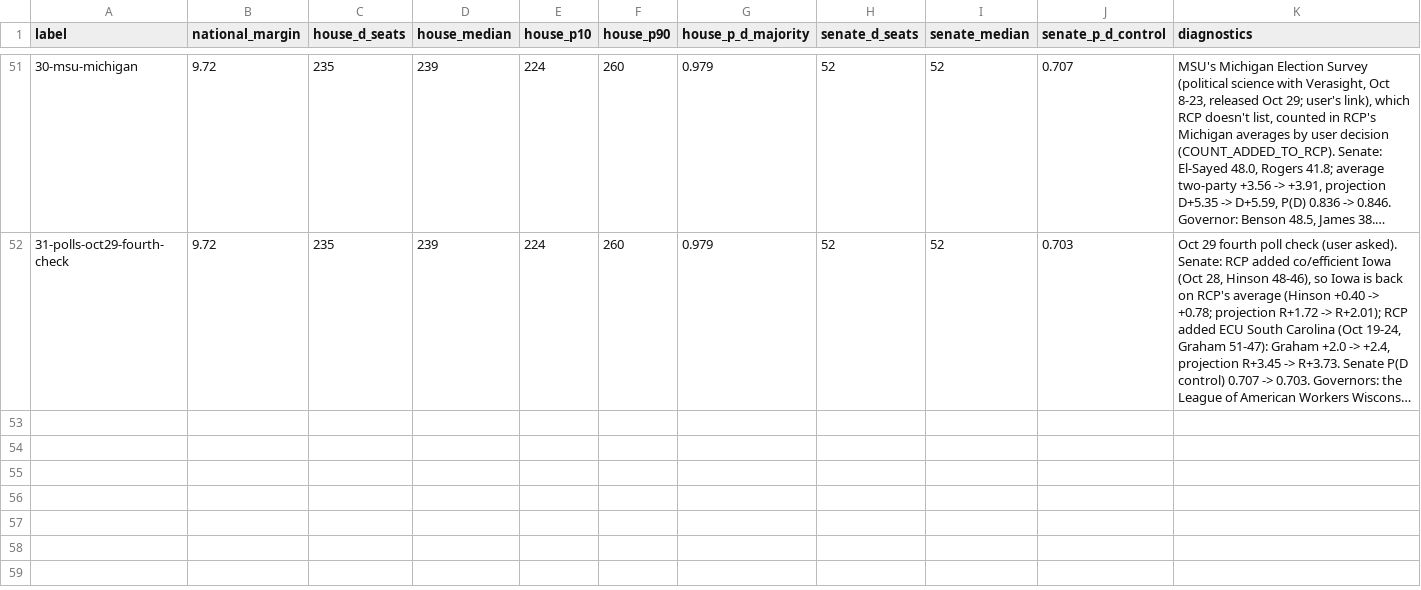
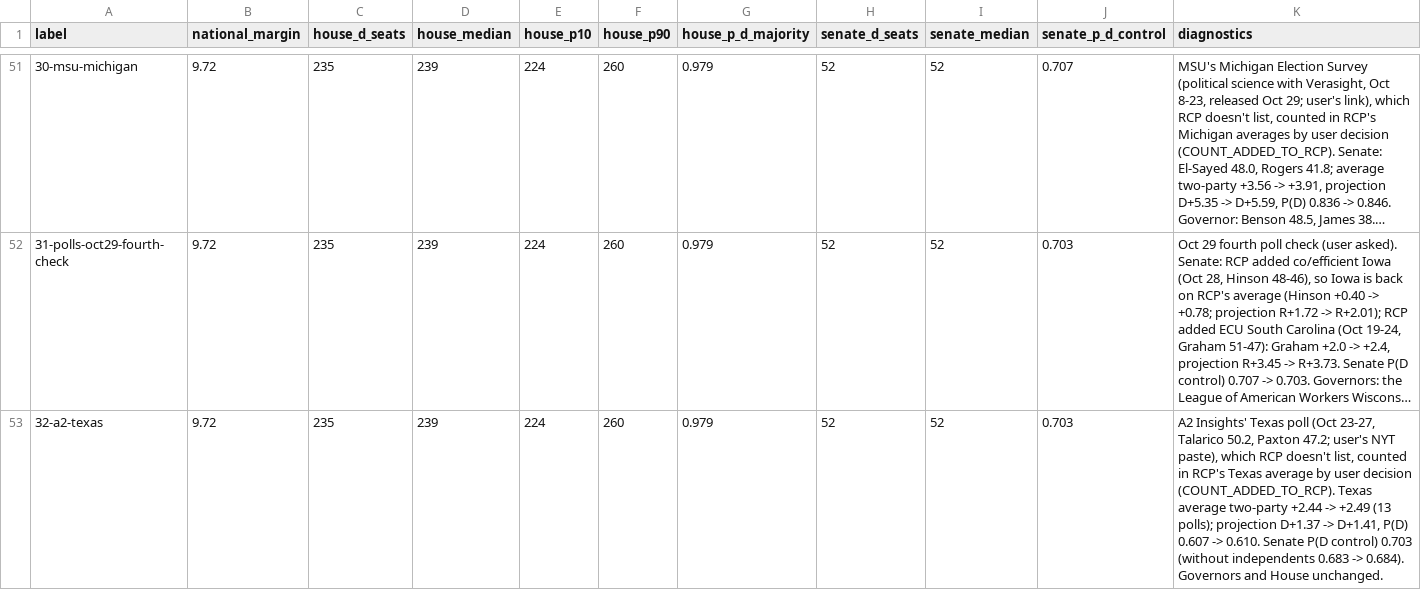
Before and after one commit to tcbDNA/house-2026, a CSV file: backend/analysis/comparison.csv, drawn as a sheet; only a part is shown, gaps mark what is left out; long unchanged cells end in …; the diff names each change by its address in the sheet, - before the commit and + after, or states it on an @@ line.

```diff
--- a/backend/analysis/comparison.csv
+++ b/backend/analysis/comparison.csv
+row 53: 32-a2-texas | 9.72 | 235 | 239 | 224 | 260 | 0.979 | 52 | 52 | 0.703 | A2 Insights' Texas poll (Oct 23-27, Talarico 50.2, Paxton 47.2; user's NYT paste), which RCP doesn't list, counted in RCP's Texas average by user decision (COUNT_ADDED_TO_RCP). Texas average two-party +2.44 -> +2.49 (13 polls); projection D+1.37 -> D+1.41, P(D) 0.607 -> 0.610. Senate P(D control) 0.703 (without independents 0.683 -> 0.684). Governors and House unchanged.
```
Also changed, not shown: backend/data/senate_poll_averages.csv, 11 other files.
